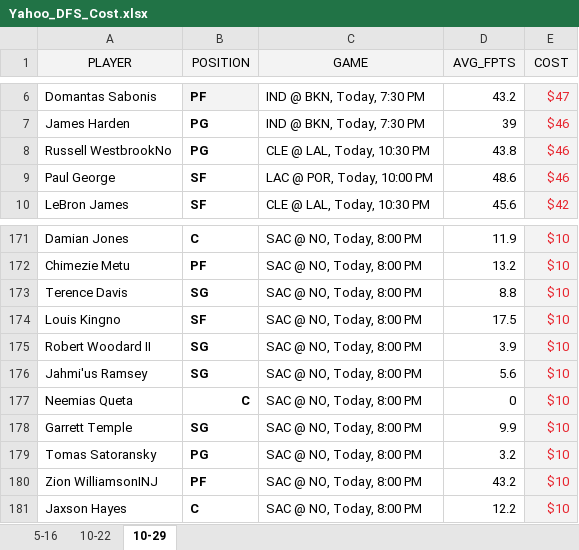
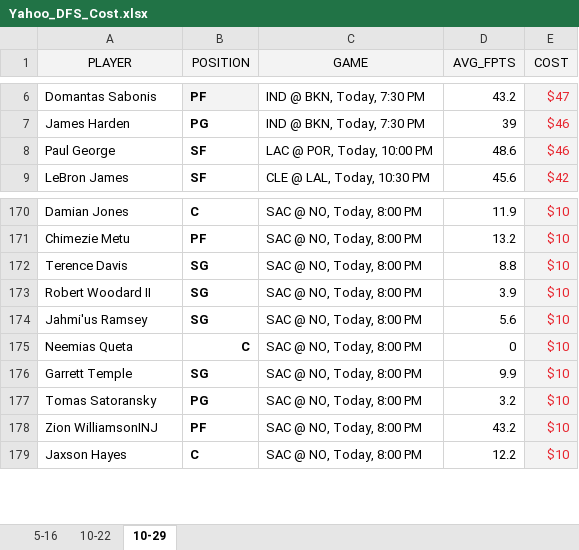
Before and after one commit to ZTFisme/Data-Sets, an Excel workbook: Yahoo_DFS_Cost.xlsx, sheet 10-29, drawn as a sheet; only a part is shown, gaps mark what is left out; values as stored, in another font and other column widths than the file's, no borders; the diff names each change by its address in the sheet, - before the commit and + after, or states it on an @@ line.

Commit message:
Add files via upload

```diff
--- a/Yahoo_DFS_Cost.xlsx (sheet 10-29)
+++ b/Yahoo_DFS_Cost.xlsx (sheet 10-29)
-row 8: Russell WestbrookNo | PG | CLE @ LAL, Today, 10:30 PM | 43.8 | $46
-row 174: Louis Kingno | SF | SAC @ NO, Today, 8:00 PM | 17.5 | $10
```
